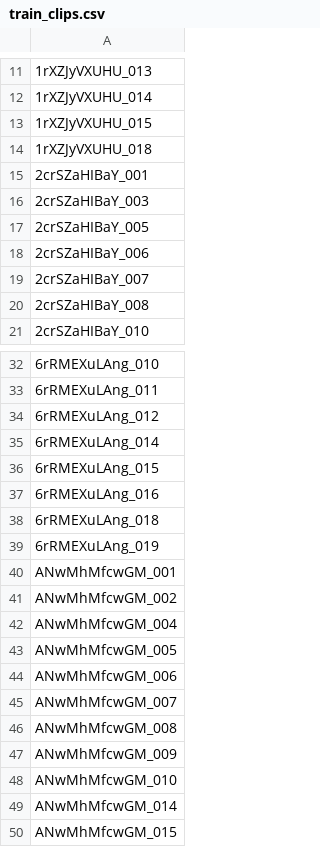
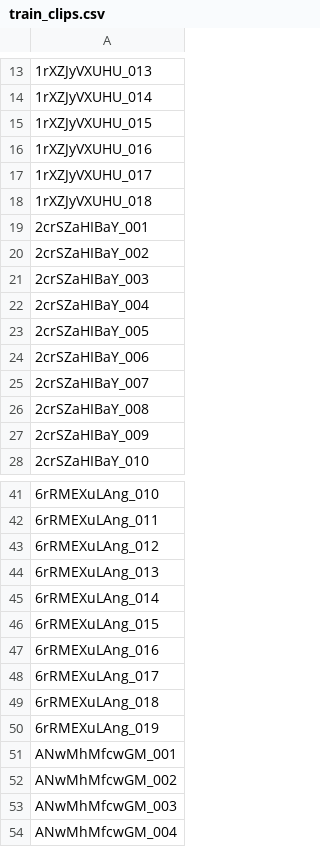
Before and after one commit to sjrand96/sports-footage-autotrim, a CSV file: data/train_clips.csv, drawn as a sheet; only a part is shown, gaps mark what is left out; the shorter side is filled out with more unchanged rows; the diff covers the shown part only; the diff names each change by its address in the sheet, - before the commit and + after, or states it on an @@ line.

```diff
--- a/data/train_clips.csv
+++ b/data/train_clips.csv
+row 16: 1rXZJyVXUHU_016
+row 17: 1rXZJyVXUHU_017
+row 20: 2crSZaHIBaY_002
+row 22: 2crSZaHIBaY_004
+row 27: 2crSZaHIBaY_009
+row 44: 6rRMEXuLAng_013
+row 48: 6rRMEXuLAng_017
+row 53: ANwMhMfcwGM_003
```
Also changed, not shown: 23 added rows and 80 removed rows elsewhere in this file, data/test_clips.csv, 3 other files.
